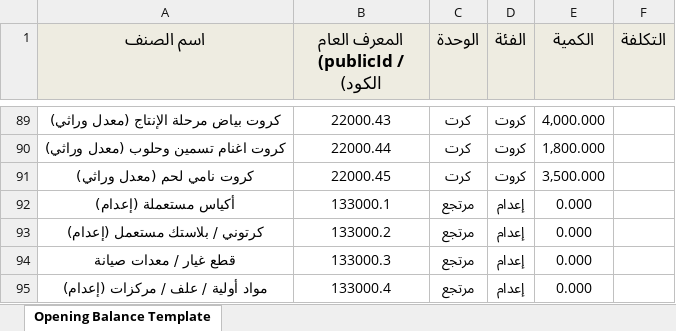
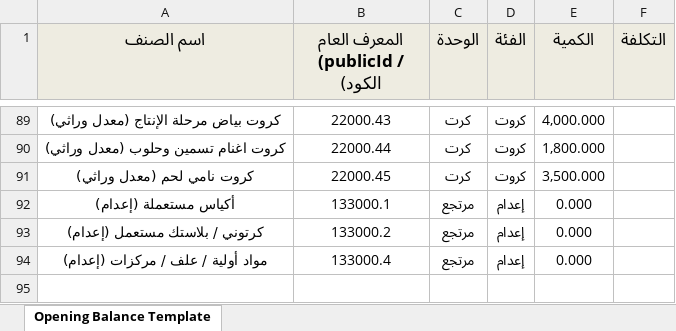
Before and after one commit to ireackea/MZ.S-ERP, an Excel workbook: رصيد بداية المدة.xlsx, sheet Opening Balance Template, drawn as a sheet; only a part is shown, gaps mark what is left out; values as stored, in another font and other column widths than the file's, no borders; conditional formats not drawn; the diff names each change by its address in the sheet, - before the commit and + after, or states it on an @@ line.

```diff
--- a/رصيد بداية المدة.xlsx (sheet Opening Balance Template)
+++ b/رصيد بداية المدة.xlsx (sheet Opening Balance Template)
-row 94: قطع غيار / معدات صيانة | 133000.3 | مرتجع | إعدام | 0.000
```
Also changed, not shown: نموذج الأصناف.xlsx, 31 other files.
